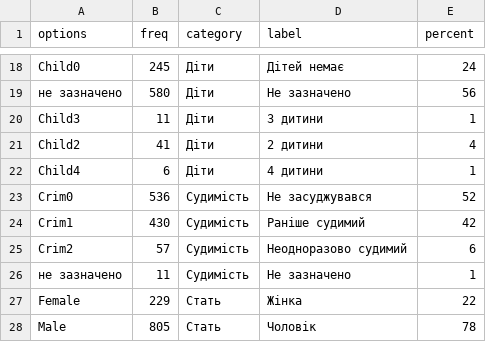
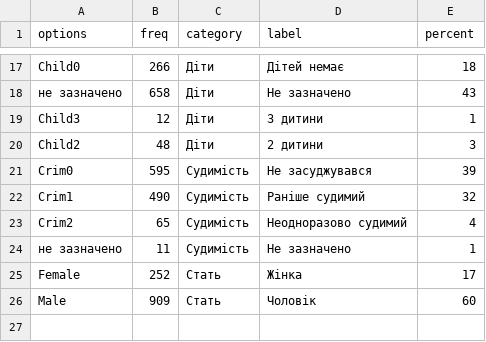
Before and after one commit to texty/atb_thefts, a CSV file: data/portrait.csv, drawn as a sheet; only a part is shown, gaps mark what is left out; the diff covers the shown part only.

```diff
--- a/data/portrait.csv
+++ b/data/portrait.csv
@@ -18,11 +17,10 @@
-"Child0",245,"Діти","Дітей немає",24
-"не зазначено",580,"Діти","Не зазначено",56
-"Child3",11,"Діти","3 дитини",1
-"Child2",41,"Діти","2 дитини",4
-"Child4",6,"Діти","4 дитини",1
-"Crim0",536,"Судимість","Не засуджувався",52
-"Crim1",430,"Судимість","Раніше судимий",42
-"Crim2",57,"Судимість","Неодноразово судимий",6
+"Child0",266,"Діти","Дітей немає",18
+"не зазначено",658,"Діти","Не зазначено",43
+"Child3",12,"Діти","3 дитини",1
+"Child2",48,"Діти","2 дитини",3
+"Crim0",595,"Судимість","Не засуджувався",39
+"Crim1",490,"Судимість","Раніше судимий",32
+"Crim2",65,"Судимість","Неодноразово судимий",4
 "не зазначено",11,"Судимість","Не зазначено",1
-"Female",229,"Стать","Жінка",22
-"Male",805,"Стать","Чоловік",78
+"Female",252,"Стать","Жінка",17
+"Male",909,"Стать","Чоловік",60
```
Also changed, not shown: 1 removed row and 31 edited cells elsewhere in this file, data/alko_types.csv, data/heat_data.csv, 17 other files.
